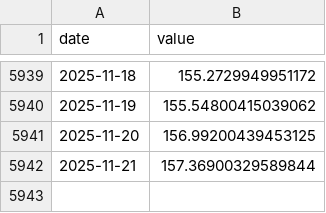
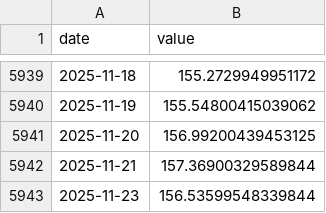
Before and after one commit to eugenferber616-design/Analyse-Pro, a CSV file: data/market/core/USDJPY.csv, drawn as a sheet; only a part is shown, gaps mark what is left out.

```diff
--- a/data/market/core/USDJPY.csv
+++ b/data/market/core/USDJPY.csv
@@ -5942 +5942,2 @@ date,value
 2025-11-21,157.36900329589844
+2025-11-23,156.53599548339844
```
Also changed, not shown: data/market/core/HYG.csv, data/market/core/LQD.csv, 8 other files.
